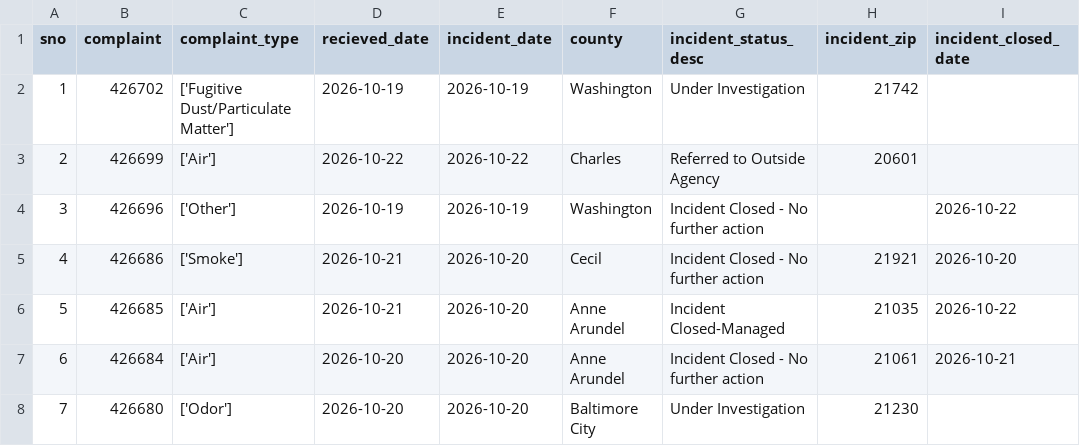
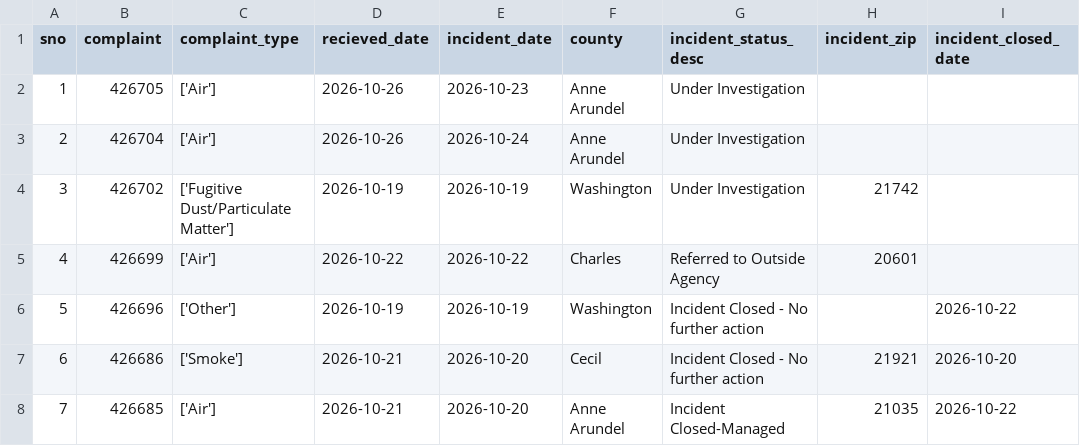
Before and after one commit to anastasiajourno/live_pipeline, a CSV file: exported_data/all_complaints.csv, drawn as a sheet; only a part is shown; the shorter side is filled out with more unchanged rows; addresses are those after the commit; the diff names each change by its address in the sheet, - before the commit and + after, or states it on an @@ line.

```diff
--- a/exported_data/all_complaints.csv
+++ b/exported_data/all_complaints.csv
+row 2: 1 | 426705 | ['Air'] | 2026-10-26 | 2026-10-23 | Anne Arundel | Under Investigation
+row 3: 2 | 426704 | ['Air'] | 2026-10-26 | 2026-10-24 | Anne Arundel | Under Investigation
@@ column A (sno) renumbered from row 4 down @@
```
Also changed, not shown: exported_data/complaint_type_frequency.csv, exported_data/county_frequency.csv, 1 other file.
